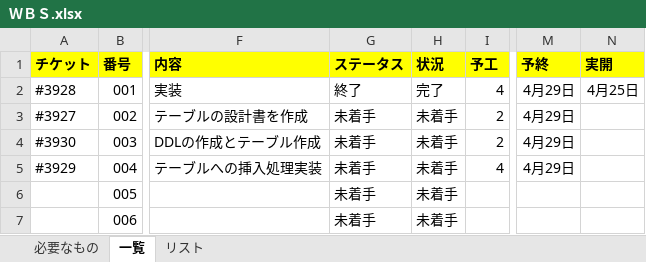
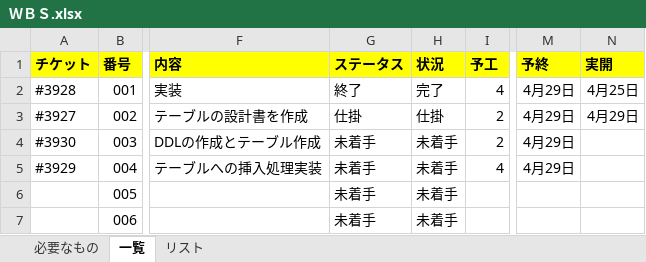
Before and after one commit to KenichiroArai/No002_ThreeStageScreenTradingSystem_Doc, an Excel workbook: AA010_プロジェクト管理/ＷＢＳ.xlsx, sheet 一覧, drawn as a sheet; only a part is shown, gaps mark what is left out; values as stored, in another font and other column widths than the file's, no borders; conditional formats not drawn; the diff names each change by its address in the sheet, - before the commit and + after, or states it on an @@ line.

```diff
--- a/AA010_プロジェクト管理/ＷＢＳ.xlsx (sheet 一覧)
+++ b/AA010_プロジェクト管理/ＷＢＳ.xlsx (sheet 一覧)
-G3 (ステータス): 未着手
+G3 (ステータス): 仕掛
-H3 (状況): 未着手
+H3 (状況): 仕掛
-N3 (実開): (empty)
+N3 (実開): 4月29日
```
Also changed, not shown: 4 other files.
